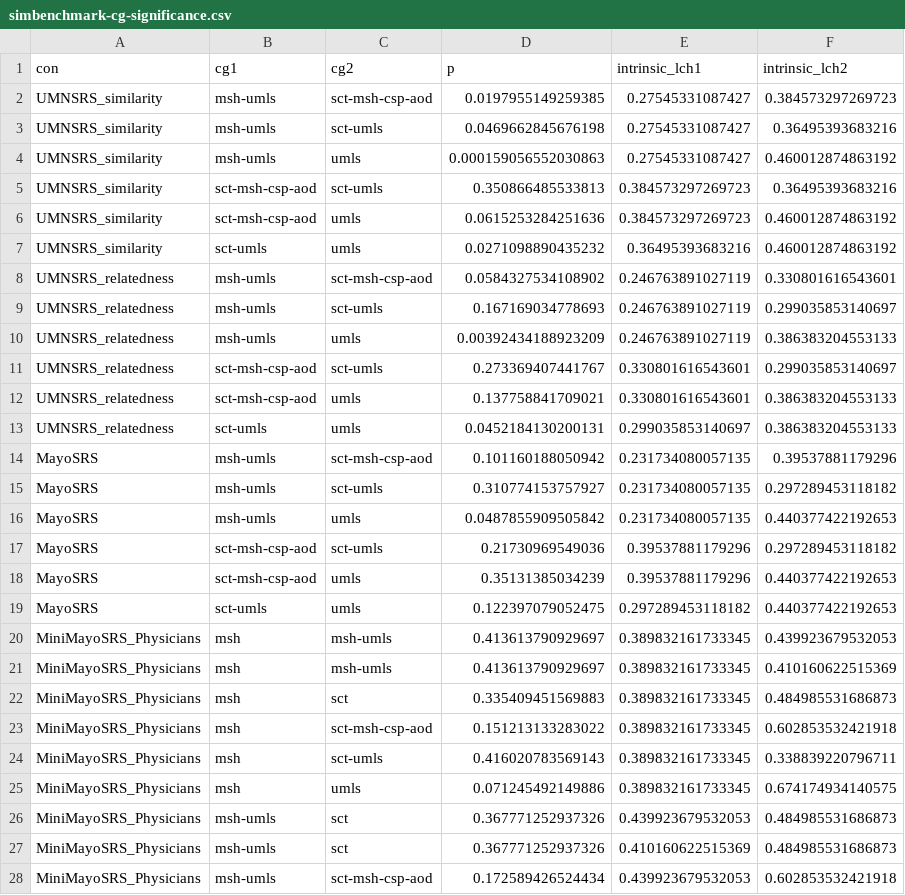
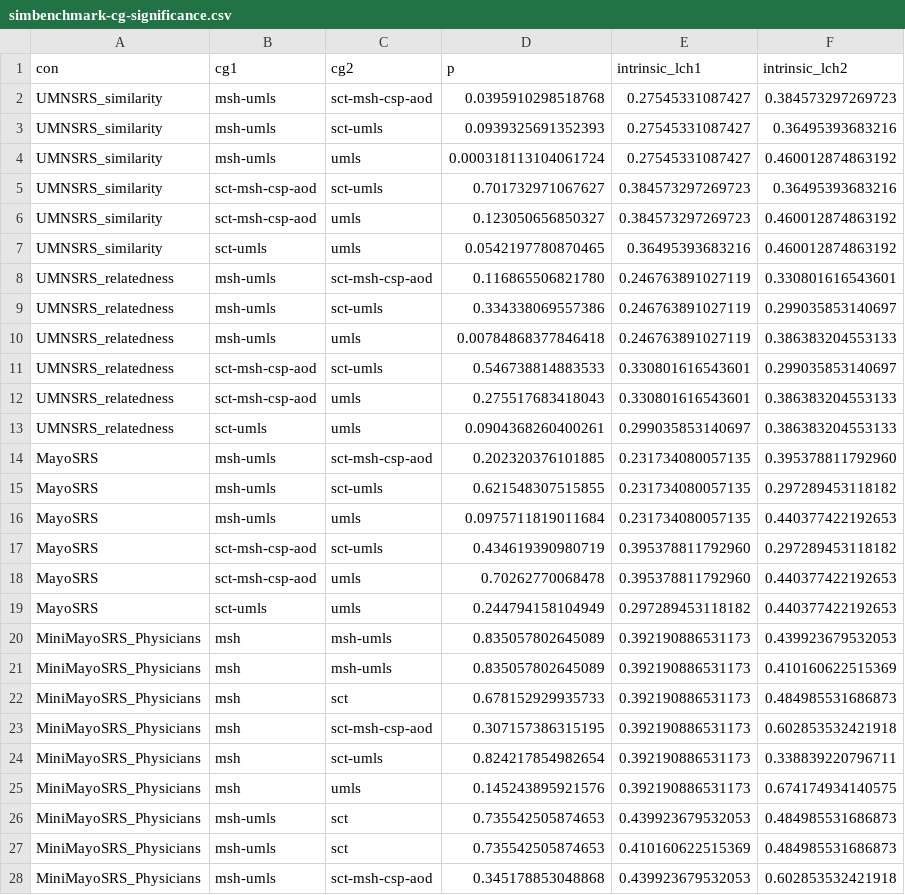
Before and after one commit to wenx999/ytex, a CSV file: projects/simbenchmark/data/simbenchmark-cg-significance.csv, drawn as a sheet; only a part is shown; the diff covers the shown part only.

```diff
--- a/projects/simbenchmark/data/simbenchmark-cg-significance.csv
+++ b/projects/simbenchmark/data/simbenchmark-cg-significance.csv
@@ -1,28 +1,28 @@
 "con","cg1","cg2","p","intrinsic_lch1","intrinsic_lch2"
-"UMNSRS_similarity","msh-umls","sct-msh-csp-aod",0.0197955149259385,0.27545331087427,0.384573297269723
-"UMNSRS_similarity","msh-umls","sct-umls",0.0469662845676198,0.27545331087427,0.36495393683216
-"UMNSRS_similarity","msh-umls","umls",0.000159056552030863,0.27545331087427,0.460012874863192
-"UMNSRS_similarity","sct-msh-csp-aod","sct-umls",0.350866485533813,0.384573297269723,0.36495393683216
-"UMNSRS_similarity","sct-msh-csp-aod","umls",0.0615253284251636,0.384573297269723,0.460012874863192
-"UMNSRS_similarity","sct-umls","umls",0.0271098890435232,0.36495393683216,0.460012874863192
-"UMNSRS_relatedness","msh-umls","sct-msh-csp-aod",0.0584327534108902,0.246763891027119,0.330801616543601
-"UMNSRS_relatedness","msh-umls","sct-umls",0.167169034778693,0.246763891027119,0.299035853140697
-"UMNSRS_relatedness","msh-umls","umls",0.00392434188923209,0.246763891027119,0.386383204553133
-"UMNSRS_relatedness","sct-msh-csp-aod","sct-umls",0.273369407441767,0.330801616543601,0.299035853140697
-"UMNSRS_relatedness","sct-msh-csp-aod","umls",0.137758841709021,0.330801616543601,0.386383204553133
-"UMNSRS_relatedness","sct-umls","umls",0.0452184130200131,0.299035853140697,0.386383204553133
-"MayoSRS","msh-umls","sct-msh-csp-aod",0.101160188050942,0.231734080057135,0.39537881179296
-"MayoSRS","msh-umls","sct-umls",0.310774153757927,0.231734080057135,0.297289453118182
-"MayoSRS","msh-umls","umls",0.0487855909505842,0.231734080057135,0.440377422192653
-"MayoSRS","sct-msh-csp-aod","sct-umls",0.21730969549036,0.39537881179296,0.297289453118182
-"MayoSRS","sct-msh-csp-aod","umls",0.35131385034239,0.39537881179296,0.440377422192653
-"MayoSRS","sct-umls","umls",0.122397079052475,0.297289453118182,0.440377422192653
-"MiniMayoSRS_Physicians","msh","msh-umls",0.413613790929697,0.389832161733345,0.439923679532053
-"MiniMayoSRS_Physicians","msh","msh-umls",0.413613790929697,0.389832161733345,0.410160622515369
-"MiniMayoSRS_Physicians","msh","sct",0.335409451569883,0.389832161733345,0.484985531686873
-"MiniMayoSRS_Physicians","msh","sct-msh-csp-aod",0.151213133283022,0.389832161733345,0.602853532421918
-"MiniMayoSRS_Physicians","msh","sct-umls",0.416020783569143,0.389832161733345,0.338839220796711
-"MiniMayoSRS_Physicians","msh","umls",0.071245492149886,0.389832161733345,0.674174934140575
-"MiniMayoSRS_Physicians","msh-umls","sct",0.367771252937326,0.439923679532053,0.484985531686873
-"MiniMayoSRS_Physicians","msh-umls","sct",0.367771252937326,0.410160622515369,0.484985531686873
-"MiniMayoSRS_Physicians","msh-umls","sct-msh-csp-aod",0.172589426524434,0.439923679532053,0.602853532421918
+"UMNSRS_similarity","msh-umls","sct-msh-csp-aod",0.0395910298518768,0.27545331087427,0.384573297269723
+"UMNSRS_similarity","msh-umls","sct-umls",0.0939325691352393,0.27545331087427,0.36495393683216
+"UMNSRS_similarity","msh-umls","umls",0.000318113104061724,0.27545331087427,0.460012874863192
+"UMNSRS_similarity","sct-msh-csp-aod","sct-umls",0.701732971067627,0.384573297269723,0.36495393683216
+"UMNSRS_similarity","sct-msh-csp-aod","umls",0.123050656850327,0.384573297269723,0.460012874863192
+"UMNSRS_similarity","sct-umls","umls",0.0542197780870465,0.36495393683216,0.460012874863192
+"UMNSRS_relatedness","msh-umls","sct-msh-csp-aod",0.116865506821780,0.246763891027119,0.330801616543601
+"UMNSRS_relatedness","msh-umls","sct-umls",0.334338069557386,0.246763891027119,0.299035853140697
+"UMNSRS_relatedness","msh-umls","umls",0.00784868377846418,0.246763891027119,0.386383204553133
+"UMNSRS_relatedness","sct-msh-csp-aod","sct-umls",0.546738814883533,0.330801616543601,0.299035853140697
+"UMNSRS_relatedness","sct-msh-csp-aod","umls",0.275517683418043,0.330801616543601,0.386383204553133
+"UMNSRS_relatedness","sct-umls","umls",0.0904368260400261,0.299035853140697,0.386383204553133
+"MayoSRS","msh-umls","sct-msh-csp-aod",0.202320376101885,0.231734080057135,0.395378811792960
+"MayoSRS","msh-umls","sct-umls",0.621548307515855,0.231734080057135,0.297289453118182
+"MayoSRS","msh-umls","umls",0.0975711819011684,0.231734080057135,0.440377422192653
+"MayoSRS","sct-msh-csp-aod","sct-umls",0.434619390980719,0.395378811792960,0.297289453118182
+"MayoSRS","sct-msh-csp-aod","umls",0.70262770068478,0.395378811792960,0.440377422192653
+"MayoSRS","sct-umls","umls",0.244794158104949,0.297289453118182,0.440377422192653
+"MiniMayoSRS_Physicians","msh","msh-umls",0.835057802645089,0.392190886531173,0.439923679532053
+"MiniMayoSRS_Physicians","msh","msh-umls",0.835057802645089,0.392190886531173,0.410160622515369
+"MiniMayoSRS_Physicians","msh","sct",0.678152929935733,0.392190886531173,0.484985531686873
+"MiniMayoSRS_Physicians","msh","sct-msh-csp-aod",0.307157386315195,0.392190886531173,0.602853532421918
+"MiniMayoSRS_Physicians","msh","sct-umls",0.824217854982654,0.392190886531173,0.338839220796711
+"MiniMayoSRS_Physicians","msh","umls",0.145243895921576,0.392190886531173,0.674174934140575
+"MiniMayoSRS_Physicians","msh-umls","sct",0.735542505874653,0.439923679532053,0.484985531686873
+"MiniMayoSRS_Physicians","msh-umls","sct",0.735542505874653,0.410160622515369,0.484985531686873
+"MiniMayoSRS_Physicians","msh-umls","sct-msh-csp-aod",0.345178853048868,0.439923679532053,0.602853532421918
```
Also changed, not shown: 63 edited cells elsewhere in this file, projects/simbenchmark/data/simbenchmark-spearman.csv, projects/simbenchmark/data/simbenchmark-summary.csv, 1 other file.
